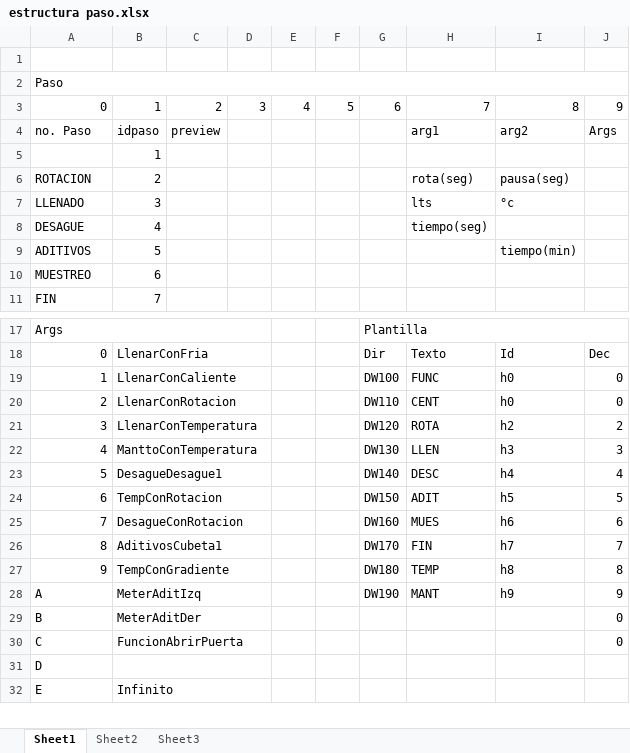
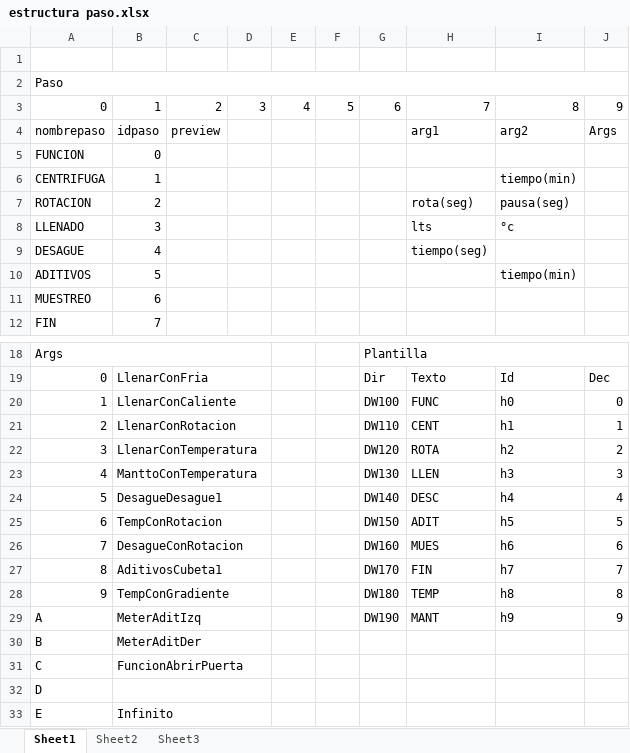
Before and after one commit to hhautomatizacion/lav-tupesa, an Excel workbook: Programas/estructura paso.xlsx, sheet Sheet1, drawn as a sheet; only a part is shown, gaps mark what is left out; values as stored, in another font and other column widths than the file's, no cell formats; removed rows and columns are numbered as before the commit, all else as after; the diff names each change by its address in the sheet, - before the commit and + after, or states it on an @@ line.

```diff
--- a/Programas/estructura paso.xlsx (sheet Sheet1)
+++ b/Programas/estructura paso.xlsx (sheet Sheet1)
-A4: no. Paso
+A4: nombrepaso
-row 5:  | 1
+row 5: FUNCION | 0
+row 6: CENTRIFUGA | 1 |  |  |  |  |  |  | tiempo(min)
-I21: h0
+I21: h1
-J21: 0
+J21: 1
-J30:J31: 0
+J30:J31: (empty)
```
Also changed, not shown: cell formats, formulas that keep their value, Diagramas/entradas y salidas.xlsx, 7 other files.
